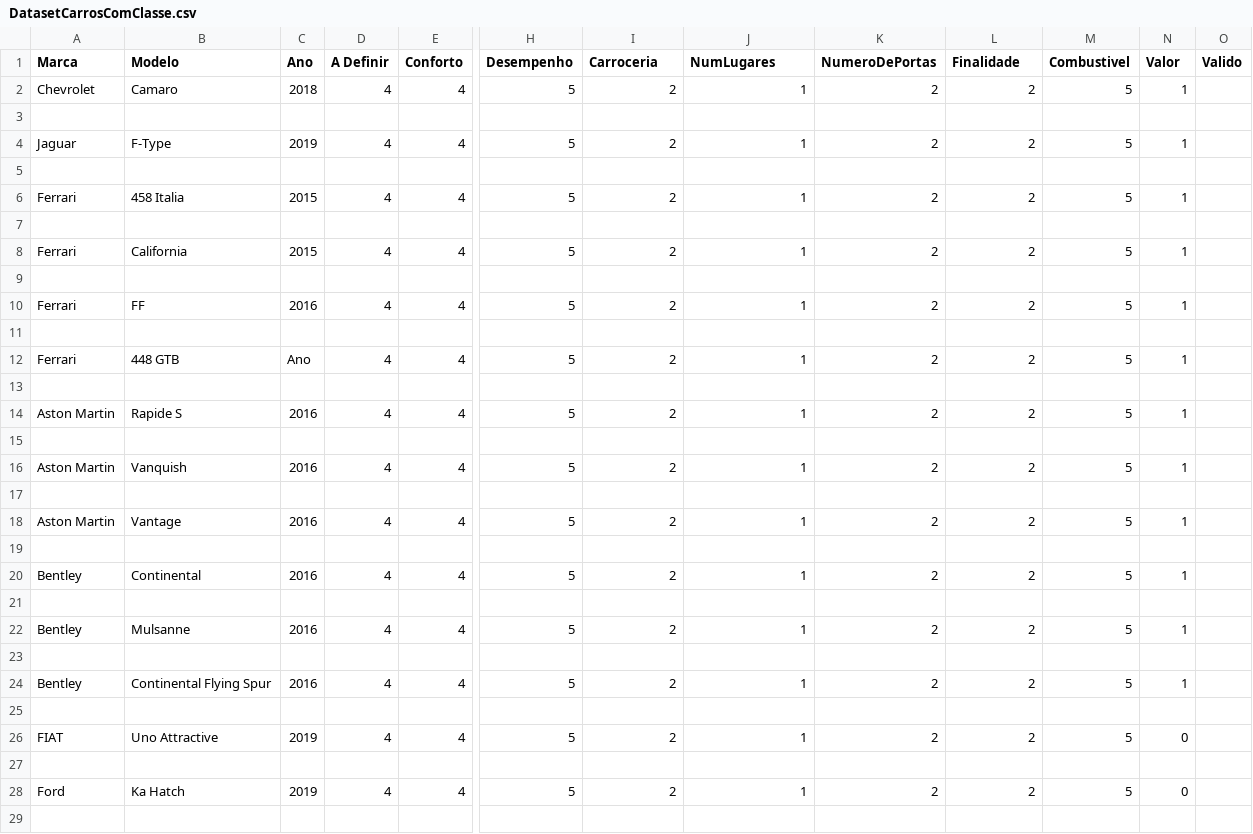
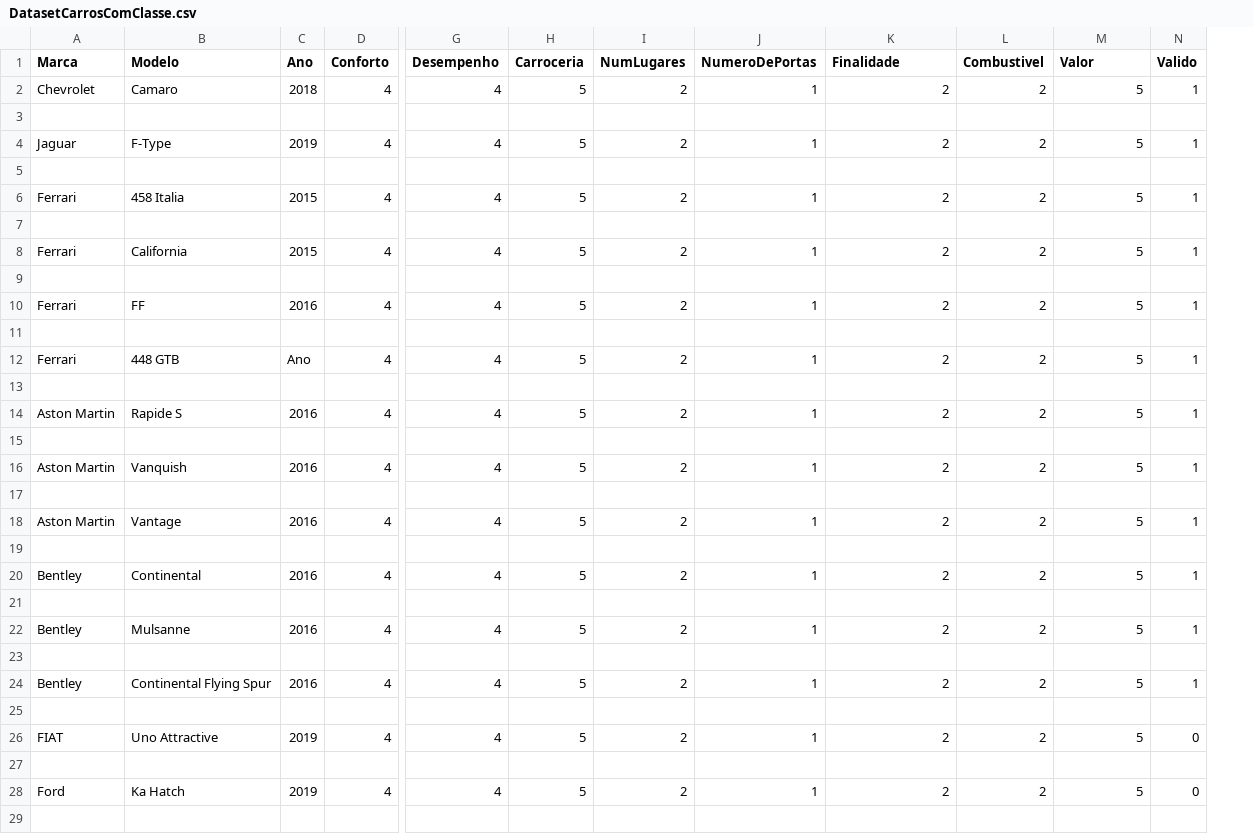
Before and after one commit to Afonso3180/CarRecommenderML, a CSV file: Datasets/NaiveBayes/DatasetCarrosComClasse.csv, drawn as a sheet; only a part is shown, gaps mark what is left out; removed rows and columns are numbered as before the commit, all else as after; the diff covers the shown part only; the diff names each change by its address in the sheet, - before the commit and + after, or states it on an @@ line.

Commit message:
implementação Naive Bayes

```diff
--- a/Datasets/NaiveBayes/DatasetCarrosComClasse.csv
+++ b/Datasets/NaiveBayes/DatasetCarrosComClasse.csv
-column D (A Definir), rows 2-28: 4 |  | 4 |  | 4 |  | 4 |  | 4 |  | 4 |  | 4 |  | 4 |  | 4 |  | 4 |  | 4 |  | 4 |  | 4 |  | 4
+column H (Carroceria), rows 2-28: 5 |  | 5 |  | 5 |  | 5 |  | 5 |  | 5 |  | 5 |  | 5 |  | 5 |  | 5 |  | 5 |  | 5 |  | 5 |  | 5
-column O (Valido), empty
-I1: Carroceria
+I1: NumLugares
-J1: NumLugares
+J1: NumeroDePortas
-K1: NumeroDePortas
+K1: Finalidade
-L1: Finalidade
+L1: Combustivel
-M1: Combustivel
+M1: Valor
-N1: Valor
+N1: Valido
-G2 (Desempenho): 5
+G2 (Desempenho): 4
-G4 (Desempenho): 5
+G4 (Desempenho): 4
-G6 (Desempenho): 5
+G6 (Desempenho): 4
-G8 (Desempenho): 5
+G8 (Desempenho): 4
-G10 (Desempenho): 5
+G10 (Desempenho): 4
-G12 (Desempenho): 5
+G12 (Desempenho): 4
-G14 (Desempenho): 5
+G14 (Desempenho): 4
-G16 (Desempenho): 5
+G16 (Desempenho): 4
-G18 (Desempenho): 5
+G18 (Desempenho): 4
-G20 (Desempenho): 5
+G20 (Desempenho): 4
-G22 (Desempenho): 5
+G22 (Desempenho): 4
-G24 (Desempenho): 5
+G24 (Desempenho): 4
-G26 (Desempenho): 5
+G26 (Desempenho): 4
-G28 (Desempenho): 5
+G28 (Desempenho): 4
```
Also changed, not shown: 51 edited cells elsewhere in this file, 1 other file.
